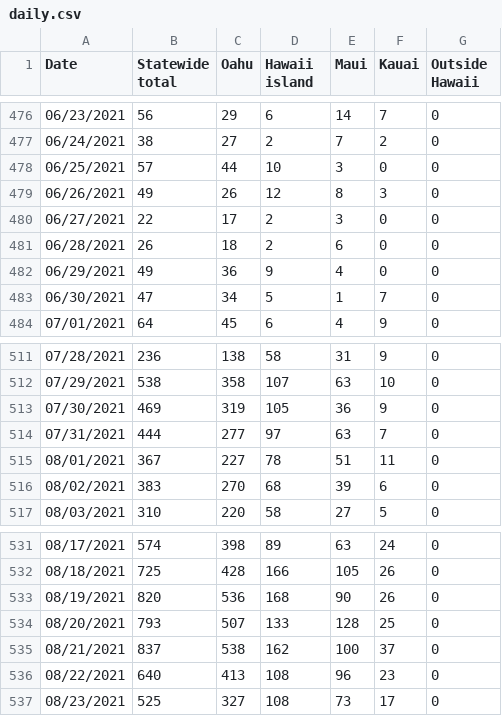
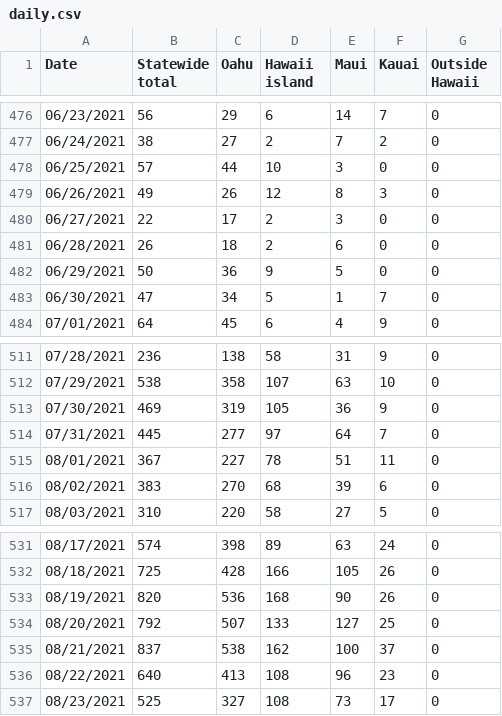
Before and after one commit to webb001/webb001.github.io, a CSV file: daily.csv, drawn as a sheet; only a part is shown, gaps mark what is left out; the diff covers the shown part only.

```diff
--- a/daily.csv
+++ b/daily.csv
@@ -481,3 +481,3 @@ Date,Statewide total,Oahu,Hawaii island,Maui,Kauai,Outside Hawaii
 06/28/2021,26,18,2,6,0,0
-06/29/2021,49,36,9,4,0,0
+06/29/2021,50,36,9,5,0,0
 06/30/2021,47,34,5,1,7,0
@@ -513,3 +513,3 @@ Date,Statewide total,Oahu,Hawaii island,Maui,Kauai,Outside Hawaii
 07/30/2021,469,319,105,36,9,0
-07/31/2021,444,277,97,63,7,0
+07/31/2021,445,277,97,64,7,0
 08/01/2021,367,227,78,51,11,0
@@ -533,3 +533,3 @@ Date,Statewide total,Oahu,Hawaii island,Maui,Kauai,Outside Hawaii
 08/19/2021,820,536,168,90,26,0
-08/20/2021,793,507,133,128,25,0
+08/20/2021,792,507,133,127,25,0
 08/21/2021,837,538,162,100,37,0
```
Also changed, not shown: 1 added row and 30 edited cells elsewhere in this file, 7 other files.
